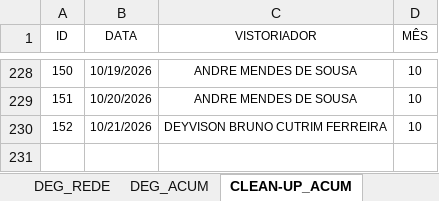
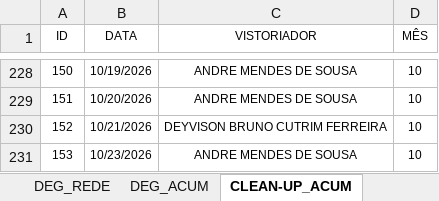
Before and after one commit to SestremPalopoli/produtividade-gestores, an Excel workbook: dados.xlsx, sheet CLEAN-UP_ACUM, drawn as a sheet; only a part is shown, gaps mark what is left out; values as stored, in another font and other column widths than the file's, no borders; table styles not drawn; the diff names each change by its address in the sheet, - before the commit and + after, or states it on an @@ line.

```diff
--- a/dados.xlsx (sheet CLEAN-UP_ACUM)
+++ b/dados.xlsx (sheet CLEAN-UP_ACUM)
+row 231: 153 | 10/23/2026 | ANDRE MENDES DE SOUSA | 10
```
Also changed, not shown: sheet RIT_ICOMON, sheet RIT_ACUM, sheet CALENDÁRIO, hidden cells.
